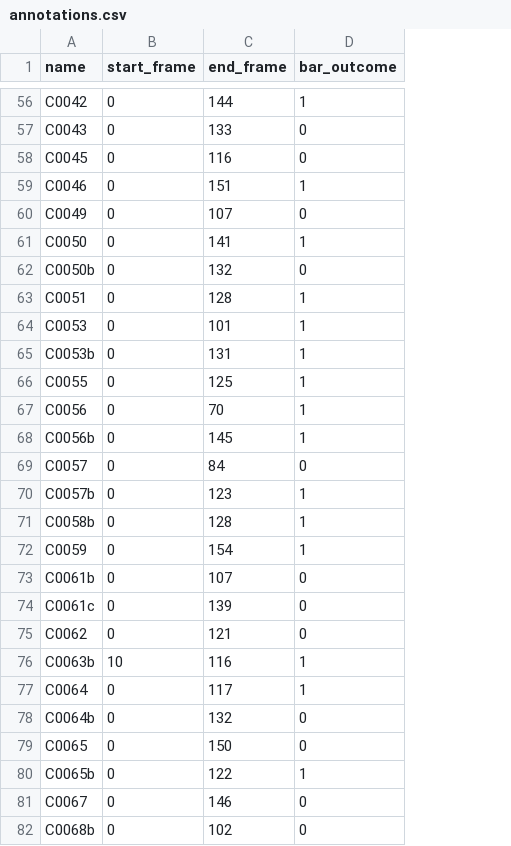
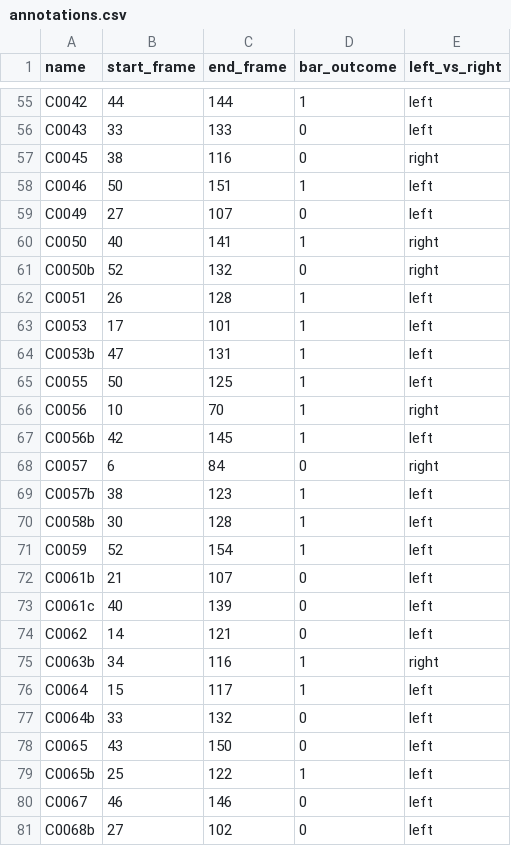
Before and after one commit to octopus44/jumper_coach, a CSV file: data/annotations.csv, drawn as a sheet; only a part is shown, gaps mark what is left out; addresses are those after the commit; the diff covers the shown part only; the diff names each change by its address in the sheet, - before the commit and + after, or states it on an @@ line.

```diff
--- a/data/annotations.csv
+++ b/data/annotations.csv
+column E (left_vs_right), rows 55-81: left | left | right | left | left | right | right | left | left | left | left | right | left | right | left | left | left | left | left | left | right | left | left | left | left | left | left
-B55 (start_frame): 0
+B55 (start_frame): 44
-B56 (start_frame): 0
+B56 (start_frame): 33
-B57 (start_frame): 0
+B57 (start_frame): 38
-B58 (start_frame): 0
+B58 (start_frame): 50
-B59 (start_frame): 0
+B59 (start_frame): 27
-B60 (start_frame): 0
+B60 (start_frame): 40
-B61 (start_frame): 0
+B61 (start_frame): 52
-B62 (start_frame): 0
+B62 (start_frame): 26
-B63 (start_frame): 0
+B63 (start_frame): 17
-B64 (start_frame): 0
+B64 (start_frame): 47
-B65 (start_frame): 0
+B65 (start_frame): 50
-B66 (start_frame): 0
+B66 (start_frame): 10
-B67 (start_frame): 0
+B67 (start_frame): 42
-B68 (start_frame): 0
+B68 (start_frame): 6
-B69 (start_frame): 0
+B69 (start_frame): 38
-B70 (start_frame): 0
+B70 (start_frame): 30
-B71 (start_frame): 0
+B71 (start_frame): 52
-B72 (start_frame): 0
+B72 (start_frame): 21
-B73 (start_frame): 0
+B73 (start_frame): 40
-B74 (start_frame): 0
+B74 (start_frame): 14
-B75 (start_frame): 10
+B75 (start_frame): 34
-B76 (start_frame): 0
+B76 (start_frame): 15
-B77 (start_frame): 0
+B77 (start_frame): 33
-B78 (start_frame): 0
+B78 (start_frame): 43
-B79 (start_frame): 0
+B79 (start_frame): 25
-B80 (start_frame): 0
+B80 (start_frame): 46
-B81 (start_frame): 0
+B81 (start_frame): 27
```
Also changed, not shown: 1 removed row and 62 edited cells elsewhere in this file, 10 other files.
